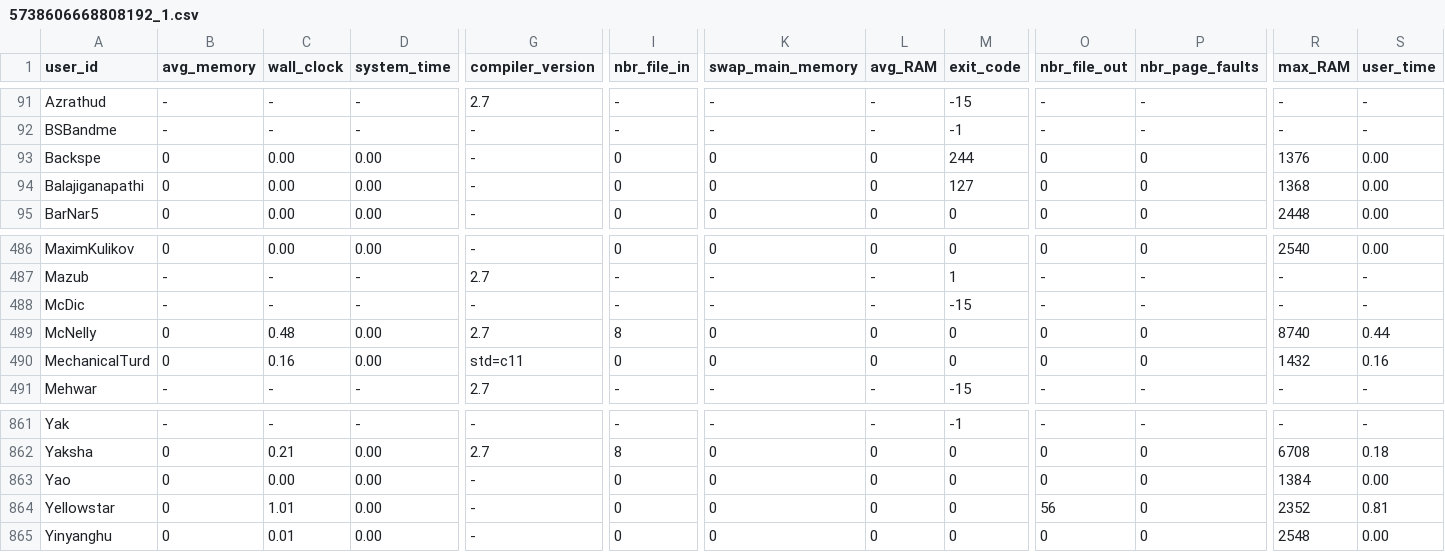
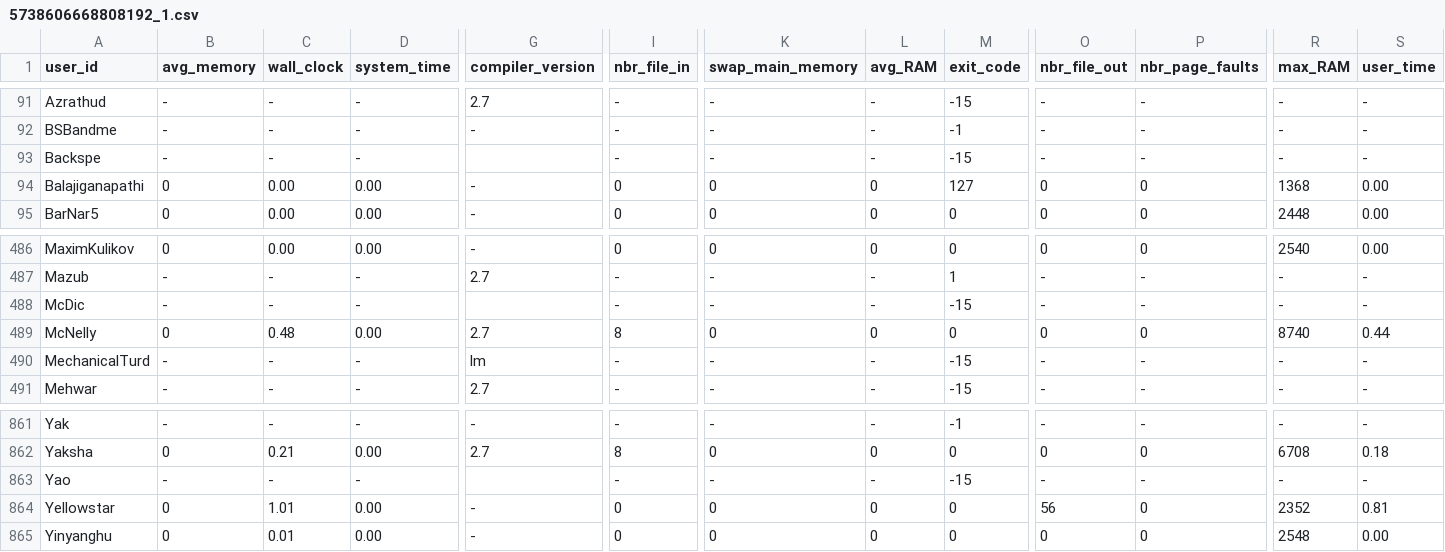
Before and after one commit to emmawestman/GCJ-backup, a CSV file: 5738606668808192_1.csv, drawn as a sheet; only a part is shown, gaps mark what is left out; the diff covers the shown part only; the diff names each change by its address in the sheet, - before the commit and + after, or states it on an @@ line.

```diff
--- a/5738606668808192_1.csv
+++ b/5738606668808192_1.csv
-B93 (avg_memory): 0
+B93 (avg_memory): -
-C93 (wall_clock): 0.00
+C93 (wall_clock): -
-D93 (system_time): 0.00
+D93 (system_time): -
-G93 (compiler_version): -
+G93 (compiler_version): (empty)
-I93 (nbr_file_in): 0
+I93 (nbr_file_in): -
-K93 (swap_main_memory): 0
+K93 (swap_main_memory): -
-L93 (avg_RAM): 0
+L93 (avg_RAM): -
-M93 (exit_code): 244
+M93 (exit_code): -15
-O93 (nbr_file_out): 0
+O93 (nbr_file_out): -
-P93 (nbr_page_faults): 0
+P93 (nbr_page_faults): -
-R93 (max_RAM): 1376
+R93 (max_RAM): -
-S93 (user_time): 0.00
+S93 (user_time): -
-G488 (compiler_version): -
+G488 (compiler_version): (empty)
-B490 (avg_memory): 0
+B490 (avg_memory): -
-C490 (wall_clock): 0.16
+C490 (wall_clock): -
-D490 (system_time): 0.00
+D490 (system_time): -
-G490 (compiler_version): std=c11
+G490 (compiler_version): lm
-I490 (nbr_file_in): 0
+I490 (nbr_file_in): -
-K490 (swap_main_memory): 0
+K490 (swap_main_memory): -
-L490 (avg_RAM): 0
+L490 (avg_RAM): -
-M490 (exit_code): 0
+M490 (exit_code): -15
-O490 (nbr_file_out): 0
+O490 (nbr_file_out): -
-P490 (nbr_page_faults): 0
+P490 (nbr_page_faults): -
-R490 (max_RAM): 1432
+R490 (max_RAM): -
-S490 (user_time): 0.16
+S490 (user_time): -
-B863 (avg_memory): 0
+B863 (avg_memory): -
-C863 (wall_clock): 0.00
+C863 (wall_clock): -
-D863 (system_time): 0.00
+D863 (system_time): -
-G863 (compiler_version): -
+G863 (compiler_version): (empty)
-I863 (nbr_file_in): 0
+I863 (nbr_file_in): -
-K863 (swap_main_memory): 0
+K863 (swap_main_memory): -
-L863 (avg_RAM): 0
+L863 (avg_RAM): -
-M863 (exit_code): 0
+M863 (exit_code): -15
-O863 (nbr_file_out): 0
+O863 (nbr_file_out): -
-P863 (nbr_page_faults): 0
+P863 (nbr_page_faults): -
-R863 (max_RAM): 1384
+R863 (max_RAM): -
-S863 (user_time): 0.00
+S863 (user_time): -
```
Also changed, not shown: 105 edited cells elsewhere in this file, 5634697451274240_0.csv, 5640146288377856_1.csv, 52 other files.
